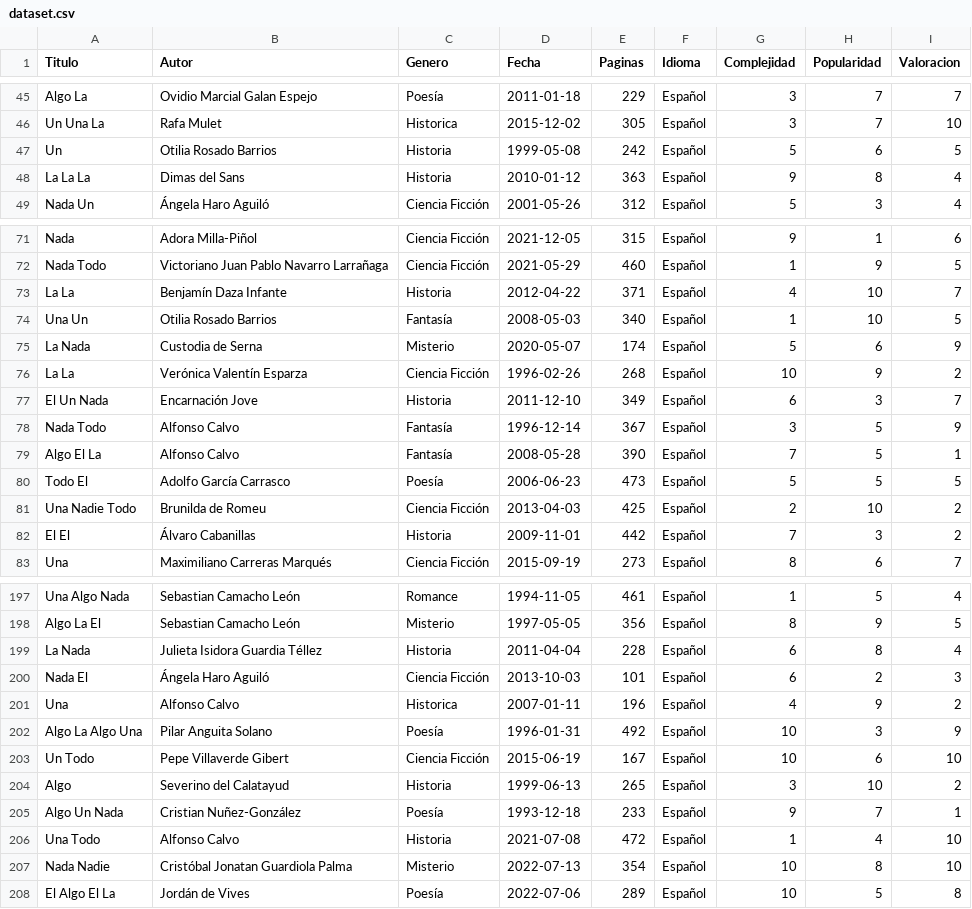
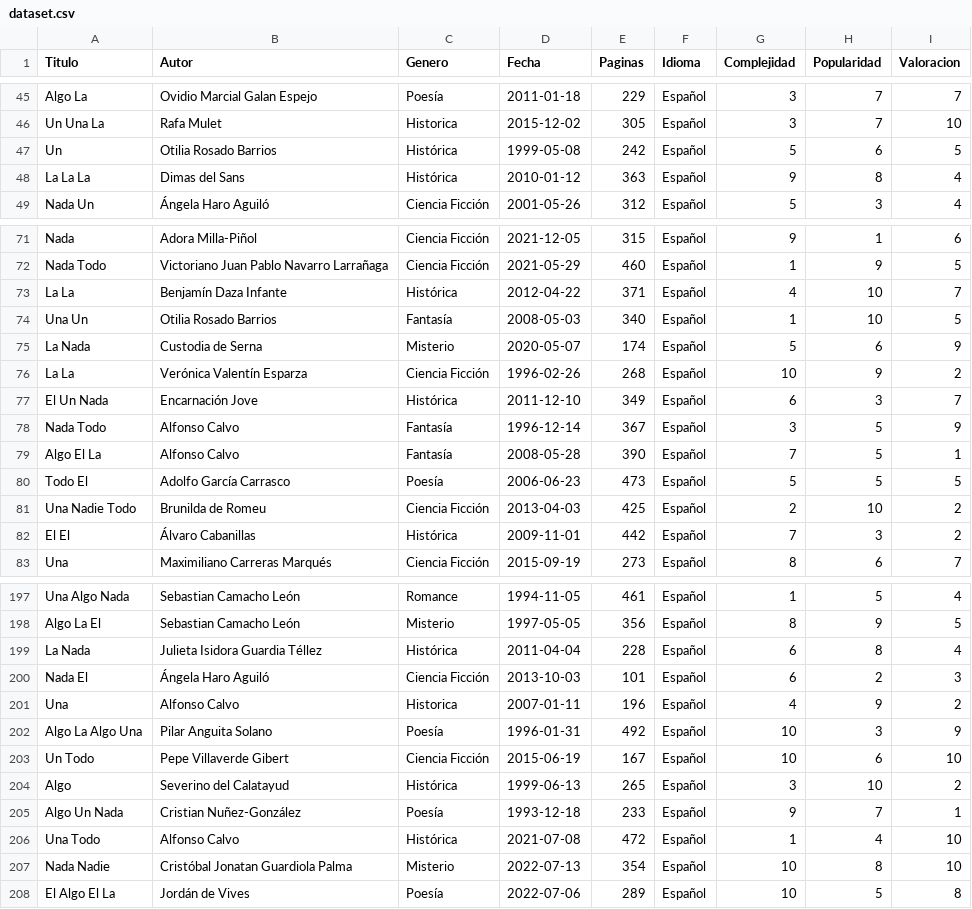
Before and after one commit to davidbenedictos/SBC-IA, a CSV file: dataset.csv, drawn as a sheet; only a part is shown, gaps mark what is left out; the diff covers the shown part only.

Commit message:
rules: se pregunta puntuacion genero, instancias historia-> historica

```diff
--- a/dataset.csv
+++ b/dataset.csv
@@ -46,4 +46,4 @@ Algo La,Ovidio Marcial Galan Espejo,Poesía,2011-01-18,229,Español,3,7,7
 Un Una La,Rafa Mulet,Historica,2015-12-02,305,Español,3,7,10
-Un,Otilia Rosado Barrios,Historia,1999-05-08,242,Español,5,6,5
-La La La,Dimas del Sans,Historia,2010-01-12,363,Español,9,8,4
+Un,Otilia Rosado Barrios,Histórica,1999-05-08,242,Español,5,6,5
+La La La,Dimas del Sans,Histórica,2010-01-12,363,Español,9,8,4
 Nada Un,Ángela Haro Aguiló,Ciencia Ficción,2001-05-26,312,Español,5,3,4
@@ -72,3 +72,3 @@ Nada,Adora Milla-Piñol,Ciencia Ficción,2021-12-05,315,Español,9,1,6
 Nada Todo,Victoriano Juan Pablo Navarro Larrañaga,Ciencia Ficción,2021-05-29,460,Español,1,9,5
-La La,Benjamín Daza Infante,Historia,2012-04-22,371,Español,4,10,7
+La La,Benjamín Daza Infante,Histórica,2012-04-22,371,Español,4,10,7
 Una Un,Otilia Rosado Barrios,Fantasía,2008-05-03,340,Español,1,10,5
@@ -76,3 +76,3 @@ La Nada,Custodia de Serna,Misterio,2020-05-07,174,Español,5,6,9
 La La,Verónica Valentín Esparza,Ciencia Ficción,1996-02-26,268,Español,10,9,2
-El Un Nada,Encarnación Jove,Historia,2011-12-10,349,Español,6,3,7
+El Un Nada,Encarnación Jove,Histórica,2011-12-10,349,Español,6,3,7
 Nada Todo,Alfonso Calvo,Fantasía,1996-12-14,367,Español,3,5,9
@@ -81,3 +81,3 @@ Todo El,Adolfo García Carrasco,Poesía,2006-06-23,473,Español,5,5,5
 Una Nadie Todo,Brunilda de Romeu,Ciencia Ficción,2013-04-03,425,Español,2,10,2
-El El,Álvaro Cabanillas,Historia,2009-11-01,442,Español,7,3,2
+El El,Álvaro Cabanillas,Histórica,2009-11-01,442,Español,7,3,2
 Una,Maximiliano Carreras Marqués,Ciencia Ficción,2015-09-19,273,Español,8,6,7
@@ -198,3 +198,3 @@ Una Algo Nada,Sebastian Camacho León,Romance,1994-11-05,461,Español,1,5,4
 Algo La El,Sebastian Camacho León,Misterio,1997-05-05,356,Español,8,9,5
-La Nada,Julieta Isidora Guardia Téllez,Historia,2011-04-04,228,Español,6,8,4
+La Nada,Julieta Isidora Guardia Téllez,Histórica,2011-04-04,228,Español,6,8,4
 Nada El,Ángela Haro Aguiló,Ciencia Ficción,2013-10-03,101,Español,6,2,3
@@ -203,5 +203,5 @@ Algo La Algo Una,Pilar Anguita Solano,Poesía,1996-01-31,492,Español,10,3,9
 Un Todo,Pepe Villaverde Gibert,Ciencia Ficción,2015-06-19,167,Español,10,6,10
-Algo,Severino del Calatayud,Historia,1999-06-13,265,Español,3,10,2
+Algo,Severino del Calatayud,Histórica,1999-06-13,265,Español,3,10,2
 Algo Un Nada,Cristian Nuñez-González,Poesía,1993-12-18,233,Español,9,7,1
-Una Todo,Alfonso Calvo,Historia,2021-07-08,472,Español,1,4,10
+Una Todo,Alfonso Calvo,Histórica,2021-07-08,472,Español,1,4,10
 Nada Nadie,Cristóbal Jonatan Guardiola Palma,Misterio,2022-07-13,354,Español,10,8,10
```
Also changed, not shown: 19 edited cells elsewhere in this file, 2 other files.
